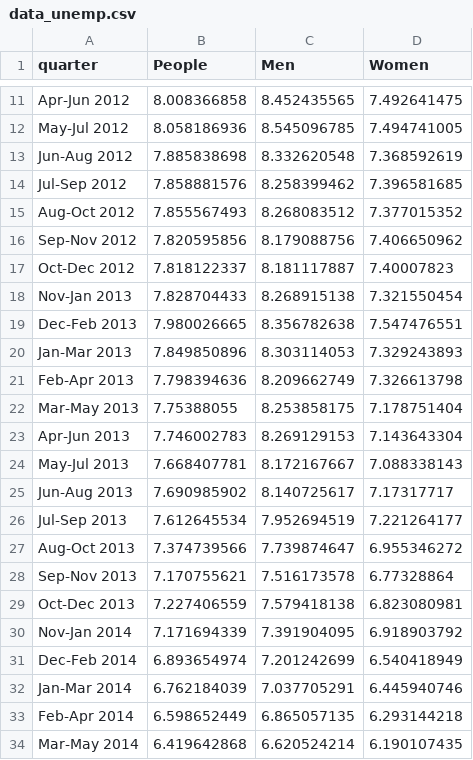
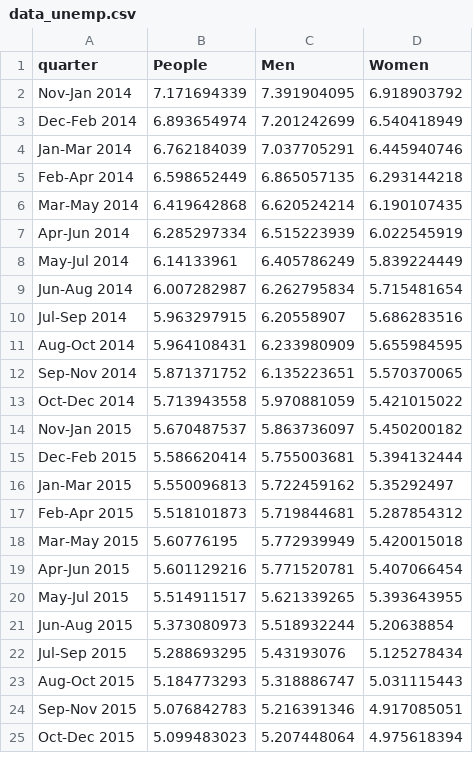
Before and after one commit to mdagcilar/COMP6234-D3-Brexit, a CSV file: resources/data_unemp.csv, drawn as a sheet; only a part is shown, gaps mark what is left out; the shorter side is filled out with more unchanged rows; the diff covers the shown part only; the diff names each change by its address in the sheet, - before the commit and + after, or states it on an @@ line.

```diff
--- a/resources/data_unemp.csv
+++ b/resources/data_unemp.csv
-row 11: Apr-Jun 2012 | 8.008366858 | 8.452435565 | 7.492641475
-row 12: May-Jul 2012 | 8.058186936 | 8.545096785 | 7.494741005
-row 13: Jun-Aug 2012 | 7.885838698 | 8.332620548 | 7.368592619
-row 14: Jul-Sep 2012 | 7.858881576 | 8.258399462 | 7.396581685
-row 15: Aug-Oct 2012 | 7.855567493 | 8.268083512 | 7.377015352
-row 16: Sep-Nov 2012 | 7.820595856 | 8.179088756 | 7.406650962
-row 17: Oct-Dec 2012 | 7.818122337 | 8.181117887 | 7.40007823
-row 18: Nov-Jan 2013 | 7.828704433 | 8.268915138 | 7.321550454
-row 19: Dec-Feb 2013 | 7.980026665 | 8.356782638 | 7.547476551
-row 20: Jan-Mar 2013 | 7.849850896 | 8.303114053 | 7.329243893
-row 21: Feb-Apr 2013 | 7.798394636 | 8.209662749 | 7.326613798
-row 22: Mar-May 2013 | 7.75388055 | 8.253858175 | 7.178751404
-row 23: Apr-Jun 2013 | 7.746002783 | 8.269129153 | 7.143643304
-row 24: May-Jul 2013 | 7.668407781 | 8.172167667 | 7.088338143
-row 25: Jun-Aug 2013 | 7.690985902 | 8.140725617 | 7.17317717
-row 26: Jul-Sep 2013 | 7.612645534 | 7.952694519 | 7.221264177
-row 27: Aug-Oct 2013 | 7.374739566 | 7.739874647 | 6.955346272
-row 28: Sep-Nov 2013 | 7.170755621 | 7.516173578 | 6.77328864
-row 29: Oct-Dec 2013 | 7.227406559 | 7.579418138 | 6.823080981
```
Also changed, not shown: 9 removed rows elsewhere in this file, 4 other files.
